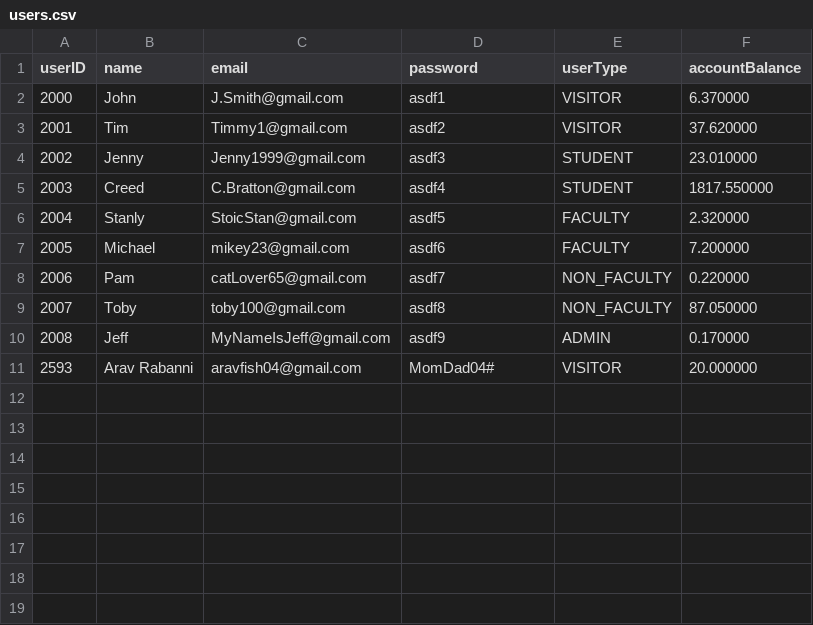
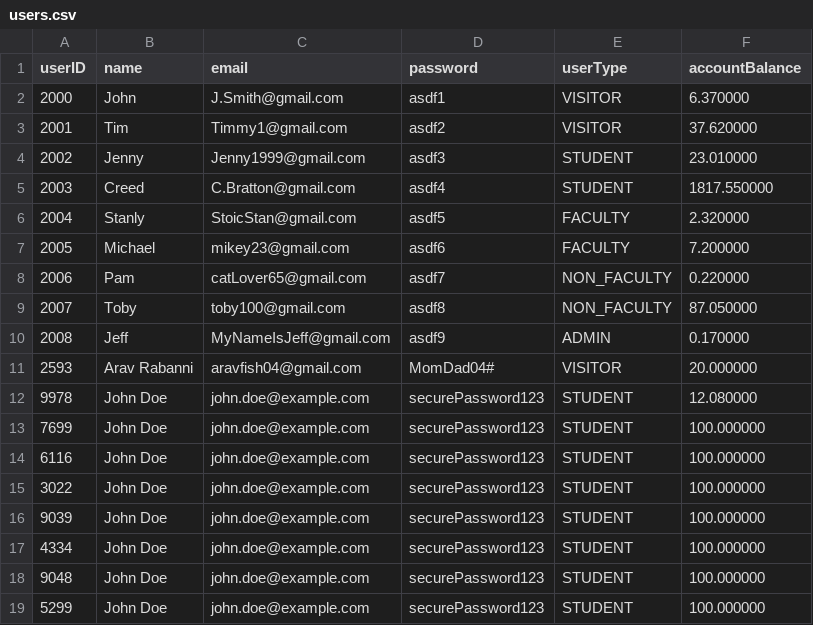
Before and after one commit to CharlzReed/Deliverable2, a CSV file: backend/src/main/resources/databaseFiles/users.csv, drawn as a sheet.

Commit message:
All 7 Design Patterns
Singleton with Library
Builder with UserBuilder
Factory with Item
State with Item States
Observers with NewItemAlert
Event with OverdueItem
Strategy with Discount

```diff
--- a/backend/src/main/resources/databaseFiles/users.csv
+++ b/backend/src/main/resources/databaseFiles/users.csv
@@ -11 +11,9 @@ userID,name,email,password,userType,accountBalance
 2593,Arav Rabanni,aravfish04@gmail.com,MomDad04#,VISITOR,20.000000
+9978,John Doe,john.doe@example.com,securePassword123,STUDENT,12.080000
+7699,John Doe,john.doe@example.com,securePassword123,STUDENT,100.000000
+6116,John Doe,john.doe@example.com,securePassword123,STUDENT,100.000000
+3022,John Doe,john.doe@example.com,securePassword123,STUDENT,100.000000
+9039,John Doe,john.doe@example.com,securePassword123,STUDENT,100.000000
+4334,John Doe,john.doe@example.com,securePassword123,STUDENT,100.000000
+9048,John Doe,john.doe@example.com,securePassword123,STUDENT,100.000000
+5299,John Doe,john.doe@example.com,securePassword123,STUDENT,100.000000
```
Also changed, not shown: backend/src/main/resources/databaseFiles/items.csv, backend/src/main/resources/databaseFiles/user2item2date.csv, 42 other files.
